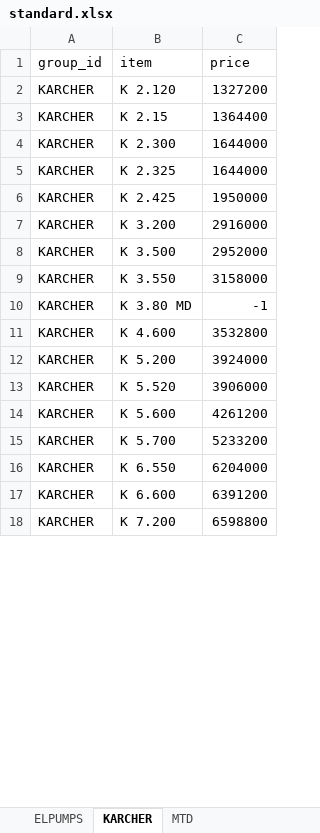
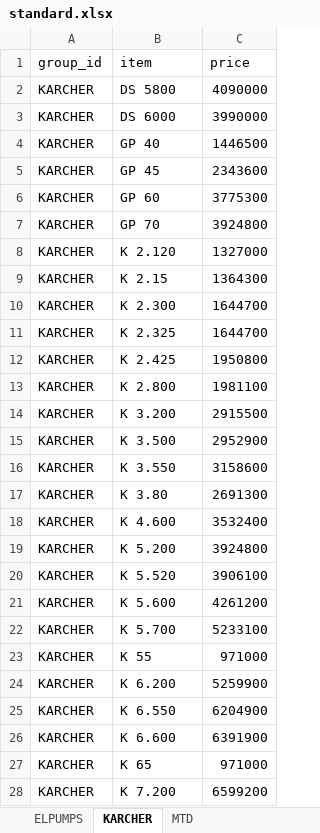
Before and after one commit to k2m30/distributor, an Excel workbook: export/_sites/standard.xlsx, sheet KARCHER, drawn as a sheet; only a part is shown; values as stored, in another font and other column widths than the file's, no borders; removed rows and columns are numbered as before the commit, all else as after; the diff covers the shown part only; the diff names each change by its address in the sheet, - before the commit and + after, or states it on an @@ line.

```diff
--- a/export/_sites/standard.xlsx (sheet KARCHER)
+++ b/export/_sites/standard.xlsx (sheet KARCHER)
+row 2: KARCHER | DS 5800 | 4090000
+row 3: KARCHER | DS 6000 | 3990000
+row 4: KARCHER | GP 40 | 1446500
+row 5: KARCHER | GP 45 | 2343600
+row 6: KARCHER | GP 60 | 3775300
+row 7: KARCHER | GP 70 | 3924800
-C8 (price): 1327200
+C8 (price): 1327000
-C9 (price): 1364400
+C9 (price): 1364300
-C10:C11 (price): 1644000
+C10:C11 (price): 1644700
-C12 (price): 1950000
+C12 (price): 1950800
+row 13: KARCHER | K 2.800 | 1981100
-C14 (price): 2916000
+C14 (price): 2915500
-C15 (price): 2952000
+C15 (price): 2952900
-C16 (price): 3158000
+C16 (price): 3158600
-row 10: KARCHER | K 3.80 MD | -1
+row 17: KARCHER | K 3.80 | 2691300
-C18 (price): 3532800
+C18 (price): 3532400
-C19 (price): 3924000
+C19 (price): 3924800
-C20 (price): 3906000
+C20 (price): 3906100
-C22 (price): 5233200
+C22 (price): 5233100
+row 23: KARCHER | K 55 | 971000
+row 24: KARCHER | K 6.200 | 5259900
-C25 (price): 6204000
+C25 (price): 6204900
-C26 (price): 6391200
+C26 (price): 6391900
+row 27: KARCHER | K 65 | 971000
-C28 (price): 6598800
+C28 (price): 6599200
```
Also changed, not shown: 11 added rows and 32 edited cells elsewhere in this sheet, sheet MTD, sheet ELPUMPS, export/_sites/all_sites.xlsx, 12 other files.
